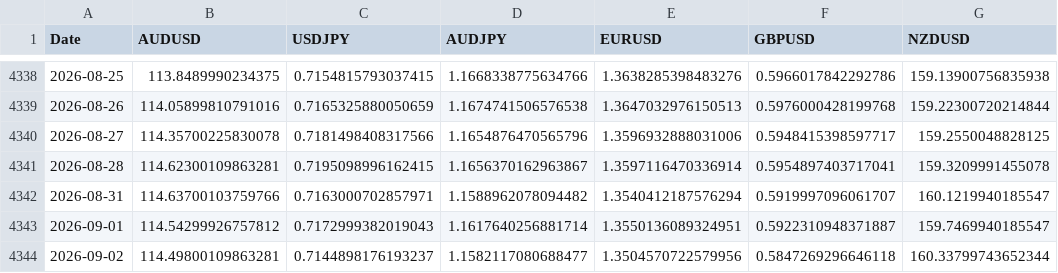
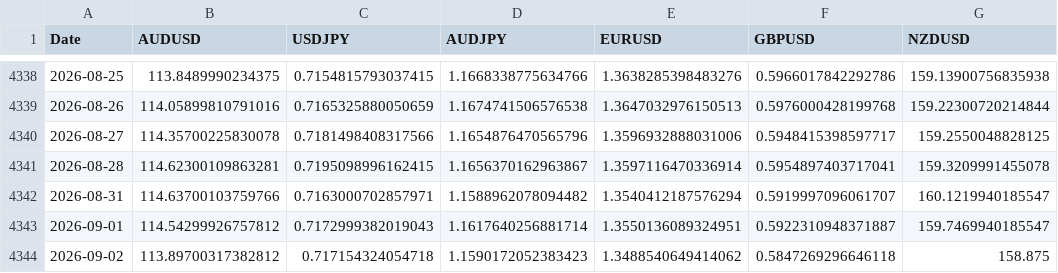
Before and after one commit to tbrown122387/ds-5005-public, a CSV file: lectures/data/fx_rates.csv, drawn as a sheet; only a part is shown, gaps mark what is left out.

```diff
--- a/lectures/data/fx_rates.csv
+++ b/lectures/data/fx_rates.csv
@@ -4343,2 +4343,2 @@ Date,AUDUSD,USDJPY,AUDJPY,EURUSD,GBPUSD,NZDUSD
 2026-09-01,114.54299926757812,0.7172999382019043,1.1617640256881714,1.3550136089324951,0.5922310948371887,159.7469940185547
-2026-09-02,114.49800109863281,0.7144898176193237,1.1582117080688477,1.3504570722579956,0.5847269296646118,160.33799743652344
+2026-09-02,113.89700317382812,0.717154324054718,1.1590172052383423,1.3488540649414062,0.5847269296646118,158.875
```
Also changed, not shown: lectures/data/carry_pnl.csv, lectures/data/prices.csv, 6 other files.
